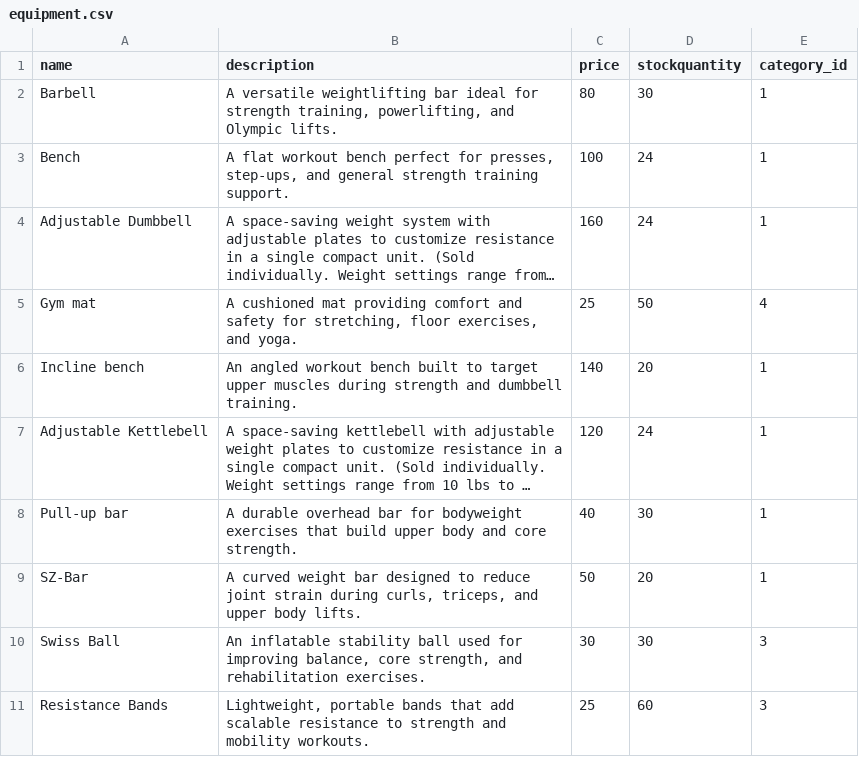
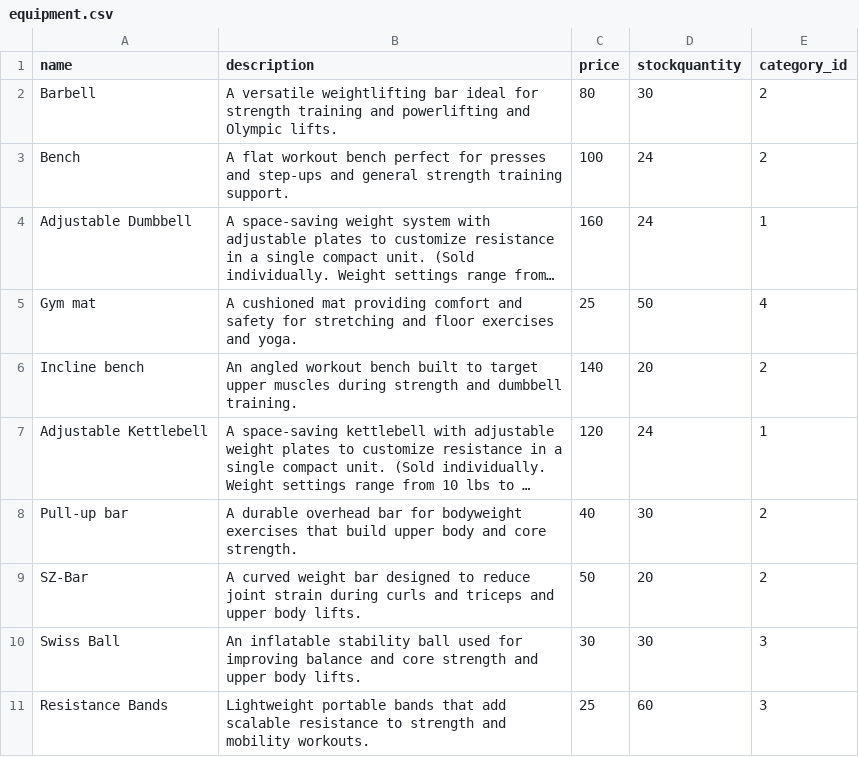
Before and after one commit to zandersantos/EvolveAthleticsMockEcommerce, a CSV file: db/equipment.csv, drawn as a sheet; long unchanged cells end in …; the diff names each change by its address in the sheet, - before the commit and + after, or states it on an @@ line.

Commit message:
Fixed the equipment csvfiles to update correct category_ids

```diff
--- a/db/equipment.csv
+++ b/db/equipment.csv
-B2 (description): …for strength training, powerlifting, and Olympic…
+B2 (description): …for strength training and powerlifting and Olympic…
-E2:E3 (category_id): 1
+E2:E3 (category_id): 2
-B3 (description): …perfect for presses, step-ups, and general…
+B3 (description): …perfect for presses and step-ups and general…
-B5 (description): …safety for stretching, floor exercises, and yoga.
+B5 (description): …safety for stretching and floor exercises and yoga.
-E6 (category_id): 1
+E6 (category_id): 2
-E8:E9 (category_id): 1
+E8:E9 (category_id): 2
-B9 (description): …strain during curls, triceps, and upper…
+B9 (description): …strain during curls and triceps and upper…
-B10 (description): …for improving balance, core strength, and rehabilitation exercises.
+B10 (description): …for improving balance and core strength and upper body lifts.
-B11 (description): Lightweight, portable bands…
+B11 (description): Lightweight portable bands…
```
Also changed, not shown: db/equipment_categories.csv, 6 other files.
